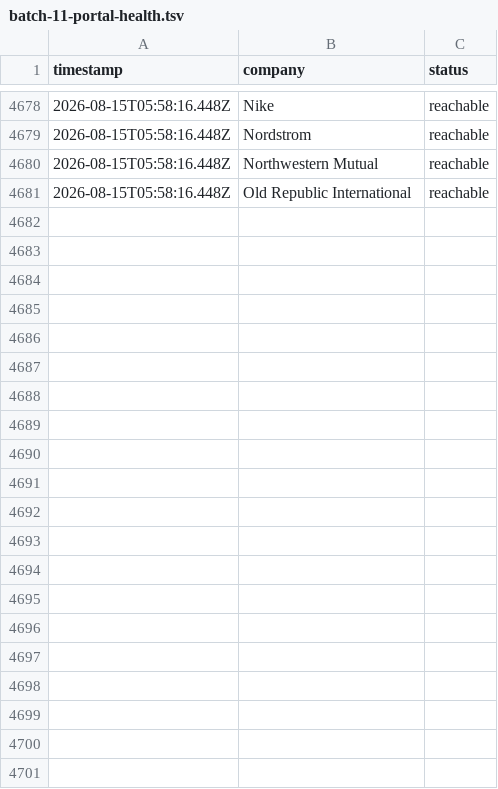
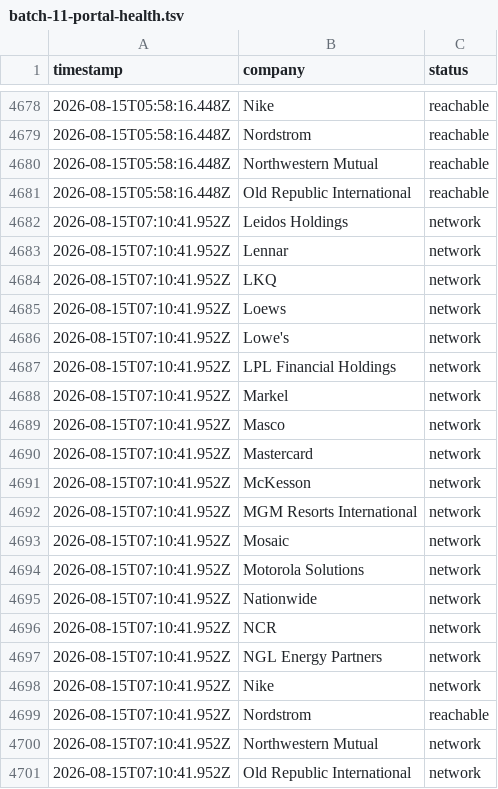
Before and after one commit to jayitsaha/top-companies-watch, a TSV file: state/batch-11-portal-health.tsv, drawn as a sheet; only a part is shown, gaps mark what is left out.

```diff
--- a/state/batch-11-portal-health.tsv
+++ b/state/batch-11-portal-health.tsv
@@ -4681 +4681,21 @@ timestamp	company	status
 2026-08-15T05:58:16.448Z	Old Republic International	reachable
+2026-08-15T07:10:41.952Z	Leidos Holdings	network
+2026-08-15T07:10:41.952Z	Lennar	network
+2026-08-15T07:10:41.952Z	LKQ	network
+2026-08-15T07:10:41.952Z	Loews	network
+2026-08-15T07:10:41.952Z	Lowe's	network
+2026-08-15T07:10:41.952Z	LPL Financial Holdings	network
+2026-08-15T07:10:41.952Z	Markel	network
+2026-08-15T07:10:41.952Z	Masco	network
+2026-08-15T07:10:41.952Z	Mastercard	network
+2026-08-15T07:10:41.952Z	McKesson	network
+2026-08-15T07:10:41.952Z	MGM Resorts International	network
+2026-08-15T07:10:41.952Z	Mosaic	network
+2026-08-15T07:10:41.952Z	Motorola Solutions	network
+2026-08-15T07:10:41.952Z	Nationwide	network
+2026-08-15T07:10:41.952Z	NCR	network
+2026-08-15T07:10:41.952Z	NGL Energy Partners	network
+2026-08-15T07:10:41.952Z	Nike	network
+2026-08-15T07:10:41.952Z	Nordstrom	reachable
+2026-08-15T07:10:41.952Z	Northwestern Mutual	network
+2026-08-15T07:10:41.952Z	Old Republic International	network
```
Also changed, not shown: state/batch-12-portal-health.tsv, state/batch-14-portal-health.tsv, 12 other files.
